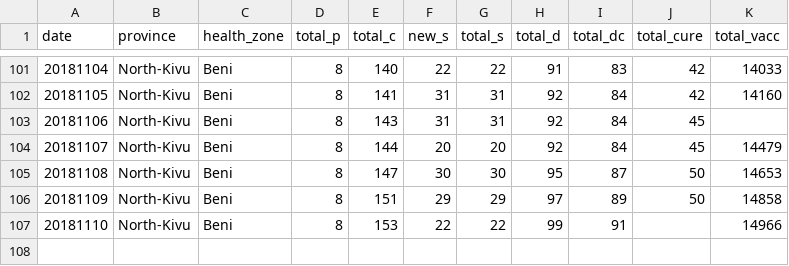
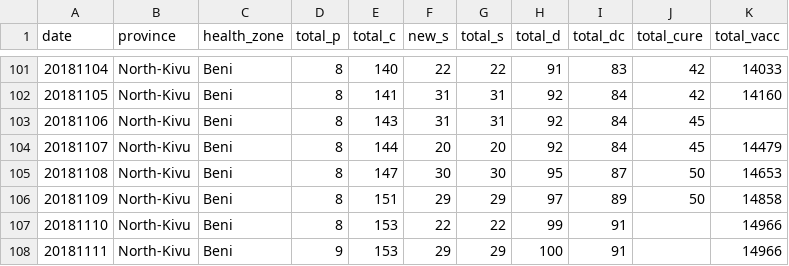
Before and after one commit to sophiemeakin/ebola_drc, a CSV file: data/health_zone/ebola_drc-Beni.csv, drawn as a sheet; only a part is shown, gaps mark what is left out; the diff names each change by its address in the sheet, - before the commit and + after, or states it on an @@ line.

```diff
--- a/data/health_zone/ebola_drc-Beni.csv
+++ b/data/health_zone/ebola_drc-Beni.csv
+row 108: 20181111 | North-Kivu | Beni | 9 | 153 | 29 | 29 | 100 | 91 |  | 14966
```
Also changed, not shown: data/health_zone/ebola_drc-Butembo.csv, data/health_zone/ebola_drc-Kalunguta.csv, 19 other files.
